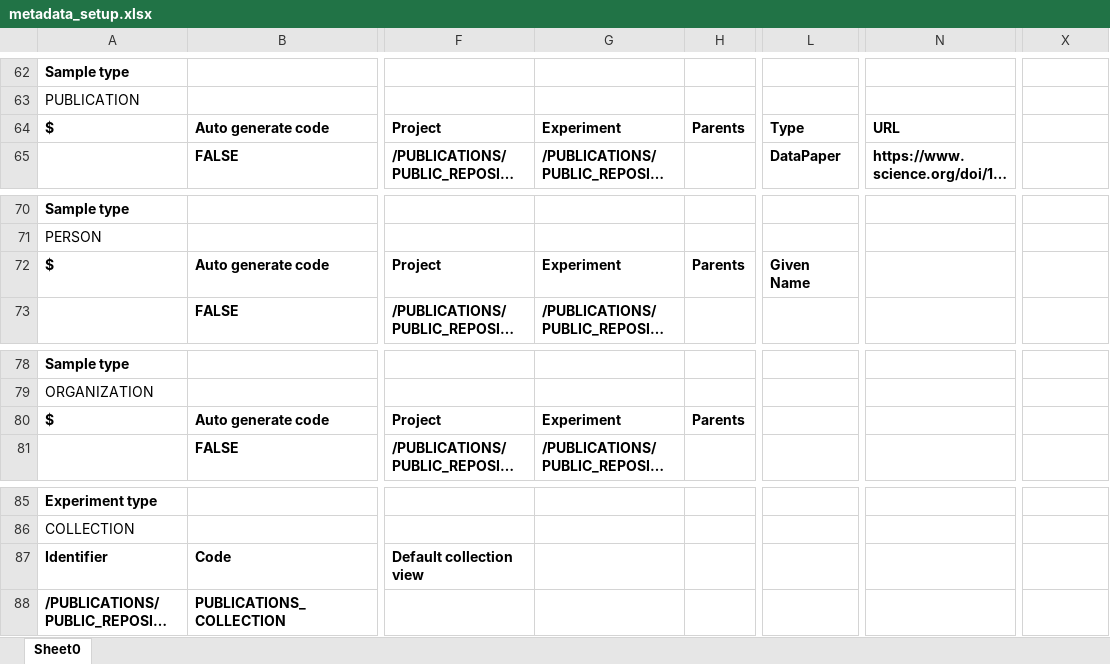
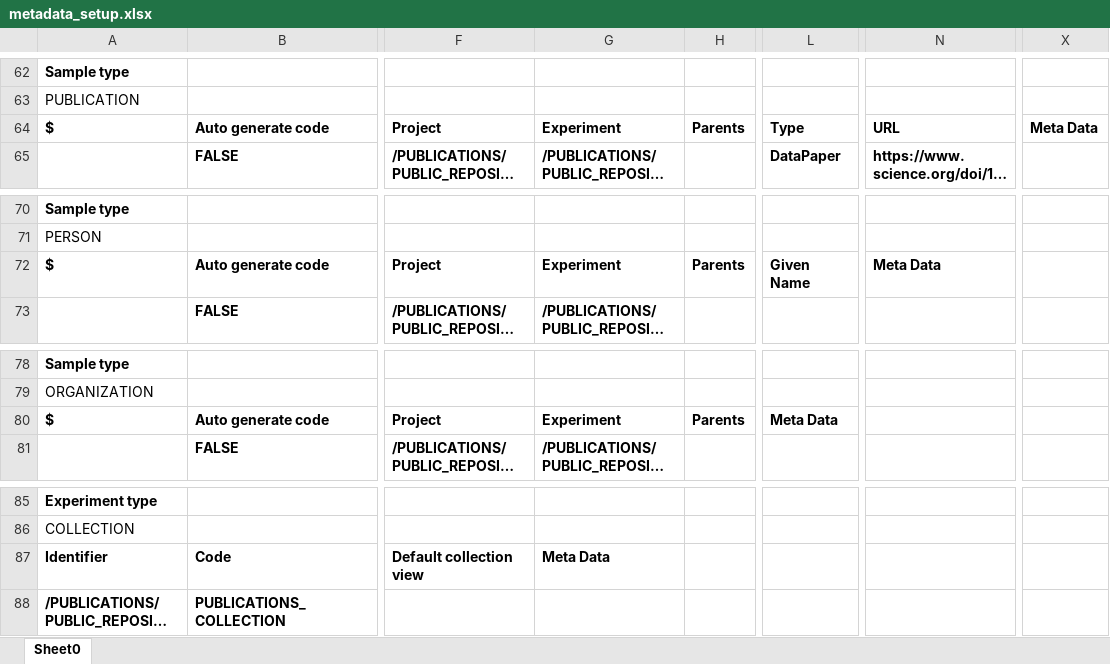
Before and after one commit to cckssr/openbis-fork, an Excel workbook: test-integration/sourceTest/resource/IntegrationRoCrateServerTest/metadata_setup.xlsx, sheet Sheet0, drawn as a sheet; only a part is shown, gaps mark what is left out; long unchanged cells end in …; values as stored, in another font and other column widths than the file's, no borders; the diff names each change by its address in the sheet, - before the commit and + after, or states it on an @@ line.

Commit message:
BIS-2697: Fixed export tests

```diff
--- a/test-integration/sourceTest/resource/IntegrationRoCrateServerTest/metadata_setup.xlsx (sheet Sheet0)
+++ b/test-integration/sourceTest/resource/IntegrationRoCrateServerTest/metadata_setup.xlsx (sheet Sheet0)
-X64: (empty)
+X64: Meta Data
-N72: (empty)
+N72: Meta Data
-L80: (empty)
+L80: Meta Data
-G87: (empty)
+G87: Meta Data
```
